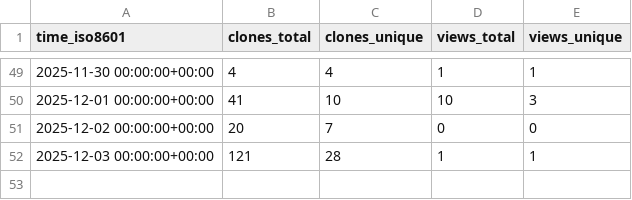
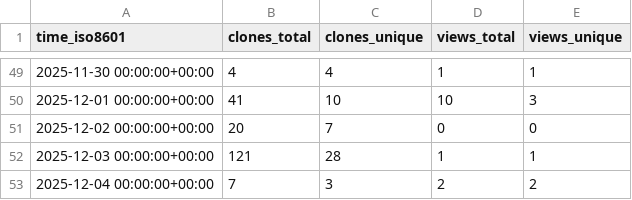
Before and after one commit to abhijit-ubale/Tableau_Workbook_Generator, a CSV file: abhijit-ubale/Tableau_Workbook_Generator/ghrs-data/views_clones_aggregate.csv, drawn as a sheet; only a part is shown, gaps mark what is left out; the diff names each change by its address in the sheet, - before the commit and + after, or states it on an @@ line.

```diff
--- a/abhijit-ubale/Tableau_Workbook_Generator/ghrs-data/views_clones_aggregate.csv
+++ b/abhijit-ubale/Tableau_Workbook_Generator/ghrs-data/views_clones_aggregate.csv
+row 53: 2025-12-04 00:00:00+00:00 | 7 | 3 | 2 | 2
```
Also changed, not shown: 1 other file.
